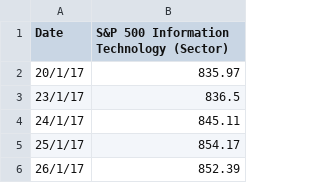
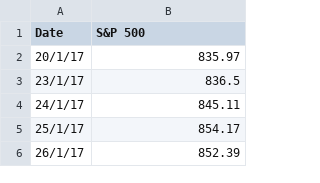
Before and after one commit to hxyalee/monica, a CSV file: twitter/data/Information-technology-stocks.csv, drawn as a sheet; only a part is shown.

Commit message:
Update Information-technology-stocks.csv

```diff
--- a/twitter/data/Information-technology-stocks.csv
+++ b/twitter/data/Information-technology-stocks.csv
@@ -1,2 +1,2 @@
-Date,S&P 500 Information Technology (Sector),,,,,,,,
+Date,S&P 500,,,,,,,,
 20/1/17,835.97,,,,,,,,
```
